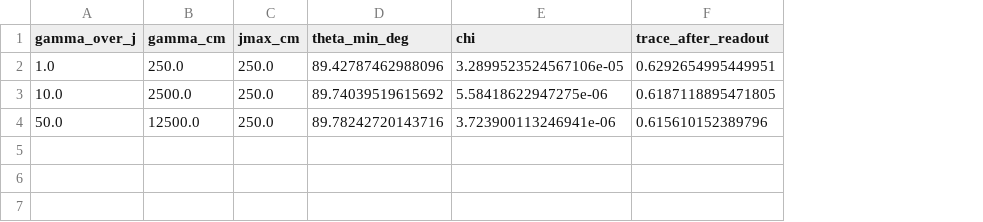
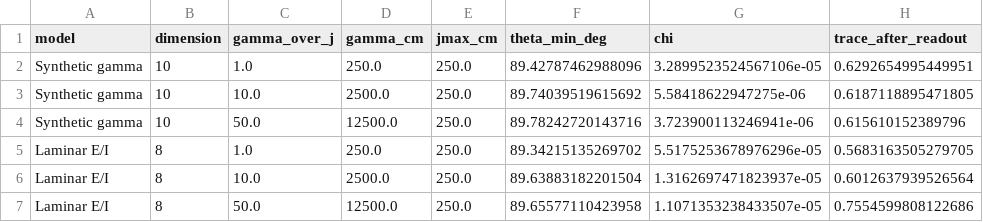
Before and after one commit to todd866/decoherence-dimensional-collapse, a CSV file: results/neural_carrier_proxy.csv, drawn as a sheet; the diff names each change by its address in the sheet, - before the commit and + after, or states it on an @@ line.

Commit message:
Add second neural carrier proxy and fix anchor rebuild order

```diff
--- a/results/neural_carrier_proxy.csv
+++ b/results/neural_carrier_proxy.csv
+column A (model), rows 2-4: all Synthetic gamma
+column B (dimension), rows 2-4: all 10
+row 5: Laminar E/I | 8 | 1.0 | 250.0 | 250.0 | 89.34215135269702 | 5.5175253678976296e-05 | 0.5683163505279705
+row 6: Laminar E/I | 8 | 10.0 | 2500.0 | 250.0 | 89.63883182201504 | 1.3162697471823937e-05 | 0.6012637939526564
+row 7: Laminar E/I | 8 | 50.0 | 12500.0 | 250.0 | 89.65577110423958 | 1.1071353238433507e-05 | 0.7554599808122686
```
Also changed, not shown: results/biological_anchor_points.csv, 12 other files.
